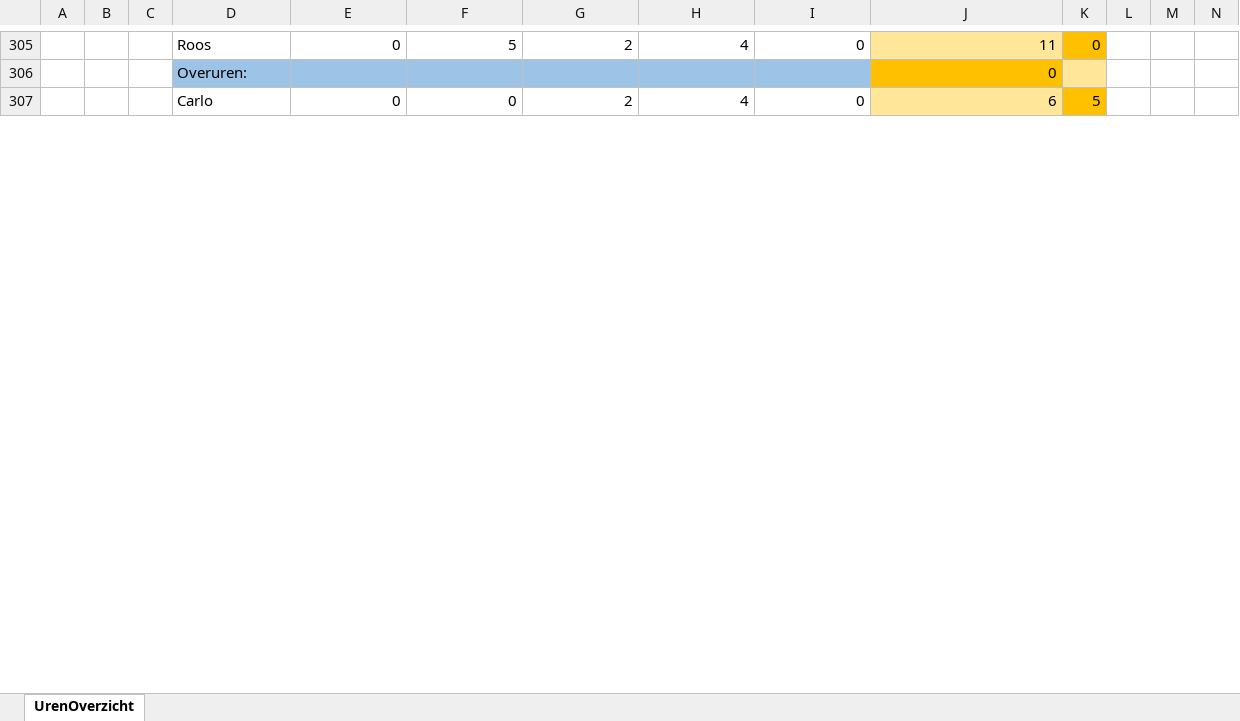
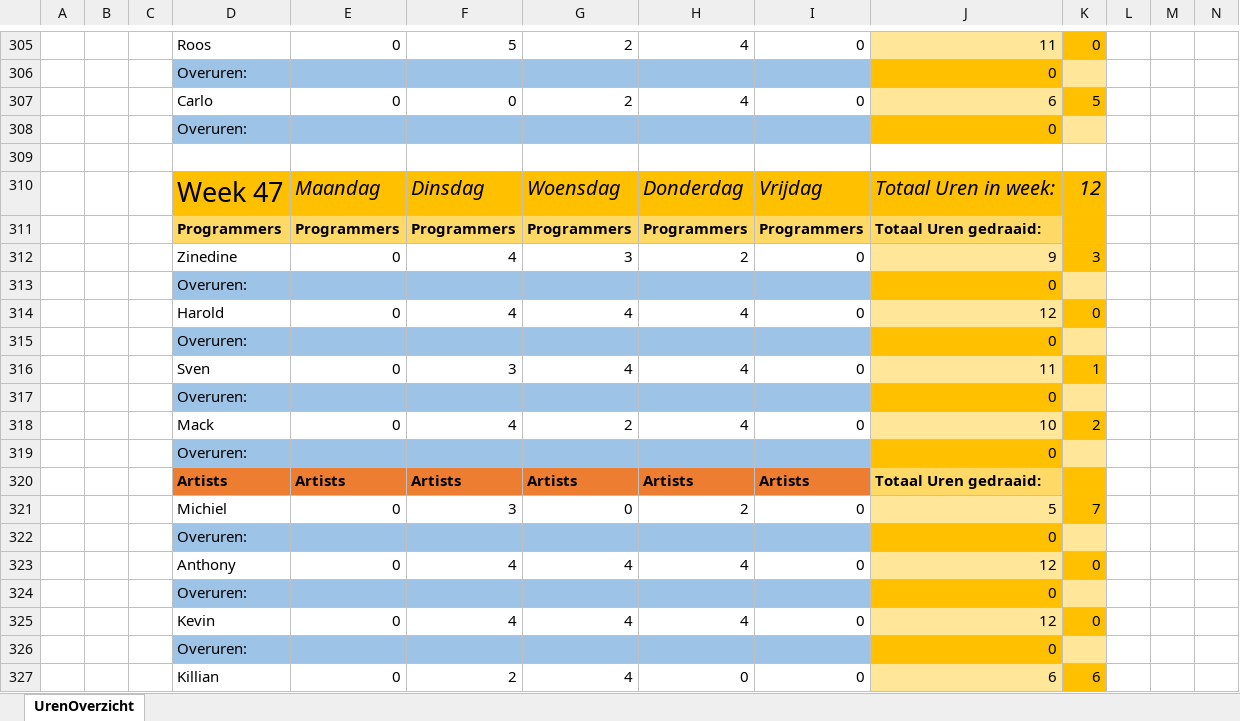
Before and after one commit to kvk4life/Gamelab_3, an Excel workbook: Urenregistratie/Urenregistratie.xlsx, sheet UrenOverzicht, drawn as a sheet; only a part is shown, gaps mark what is left out; values as stored, in another font and other column widths than the file's, no borders; conditional formats not drawn; rows hold the shown columns only; the diff covers the shown part only; the diff names each change by its address in the sheet, - before the commit and + after, or states it on an @@ line.

```diff
--- a/Urenregistratie/Urenregistratie.xlsx (sheet UrenOverzicht)
+++ b/Urenregistratie/Urenregistratie.xlsx (sheet UrenOverzicht)
+row 308:  |  |  | Overuren: |  |  |  |  |  | 0
+row 309: (empty)
+row 310:  |  |  | Week 47 | Maandag | Dinsdag | Woensdag | Donderdag | Vrijdag | Totaal Uren in week: | 12
+row 311:  |  |  | Programmers | Programmers | Programmers | Programmers | Programmers | Programmers | Totaal Uren gedraaid:
+row 312:  |  |  | Zinedine | 0 | 4 | 3 | 2 | 0 | 9 | 3
+row 313:  |  |  | Overuren: |  |  |  |  |  | 0
+row 314:  |  |  | Harold | 0 | 4 | 4 | 4 | 0 | 12 | 0
+row 315:  |  |  | Overuren: |  |  |  |  |  | 0
+row 316:  |  |  | Sven | 0 | 3 | 4 | 4 | 0 | 11 | 1
+row 317:  |  |  | Overuren: |  |  |  |  |  | 0
+row 318:  |  |  | Mack | 0 | 4 | 2 | 4 | 0 | 10 | 2
+row 319:  |  |  | Overuren: |  |  |  |  |  | 0
+row 320:  |  |  | Artists | Artists | Artists | Artists | Artists | Artists | Totaal Uren gedraaid:
+row 321:  |  |  | Michiel | 0 | 3 | 0 | 2 | 0 | 5 | 7
+row 322:  |  |  | Overuren: |  |  |  |  |  | 0
+row 323:  |  |  | Anthony | 0 | 4 | 4 | 4 | 0 | 12 | 0
+row 324:  |  |  | Overuren: |  |  |  |  |  | 0
+row 325:  |  |  | Kevin | 0 | 4 | 4 | 4 | 0 | 12 | 0
+row 326:  |  |  | Overuren: |  |  |  |  |  | 0
+row 327:  |  |  | Killian | 0 | 2 | 4 | 0 | 0 | 6 | 6
```
Also changed, not shown: 172 added rows and 46 edited cells elsewhere in this sheet, 11 other files.
